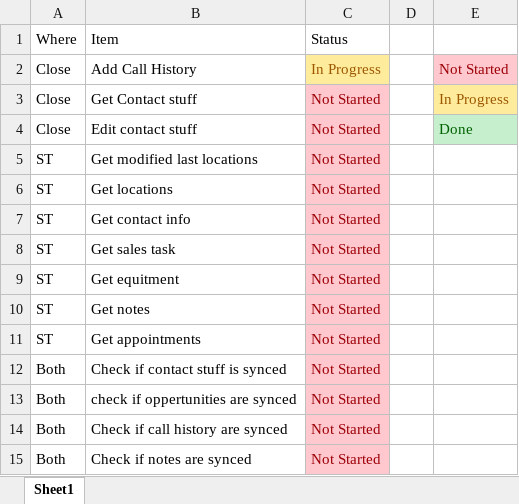
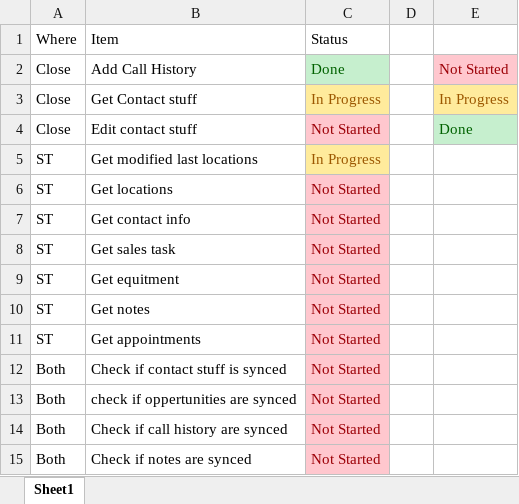
Before and after one commit to thesixtium/ServiceTitanAPI, an Excel workbook: ToDo List.xlsx, sheet Sheet1, drawn as a sheet; values as stored, in another font and other column widths than the file's, no borders; the diff names each change by its address in the sheet, - before the commit and + after, or states it on an @@ line.

```diff
--- a/ToDo List.xlsx (sheet Sheet1)
+++ b/ToDo List.xlsx (sheet Sheet1)
-C2: In Progress
+C2: Done
@@ C2 fill: #FFEB9C → #C6EFCE, text colour: #9C5700 → #006100 @@
-C3: Not Started
+C3: In Progress
@@ C3 fill: #FFC7CE → #FFEB9C, text colour: #9C0006 → #9C5700 @@
-C5: Not Started
+C5: In Progress
@@ C5 fill: #FFC7CE → #FFEB9C, text colour: #9C0006 → #9C5700 @@
```
Also changed, not shown: 2 other files.
